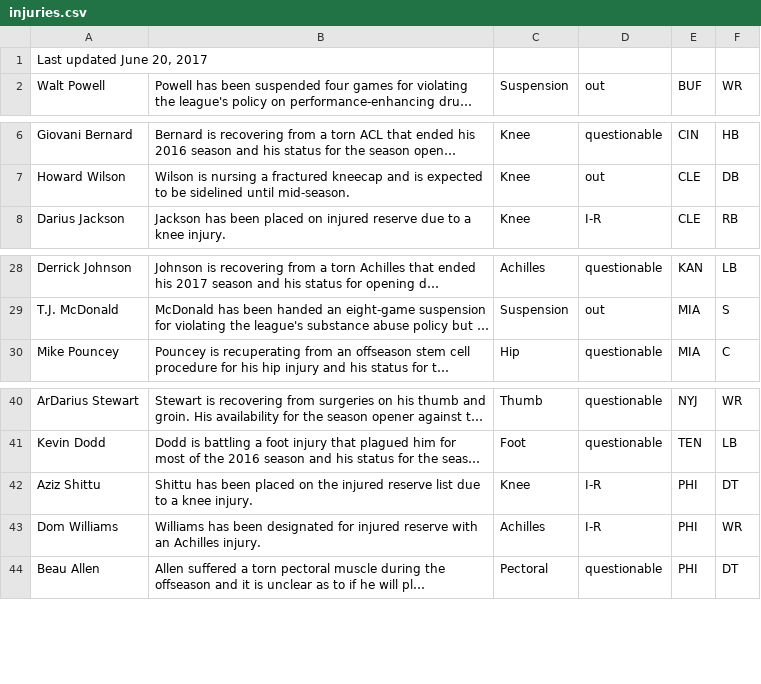
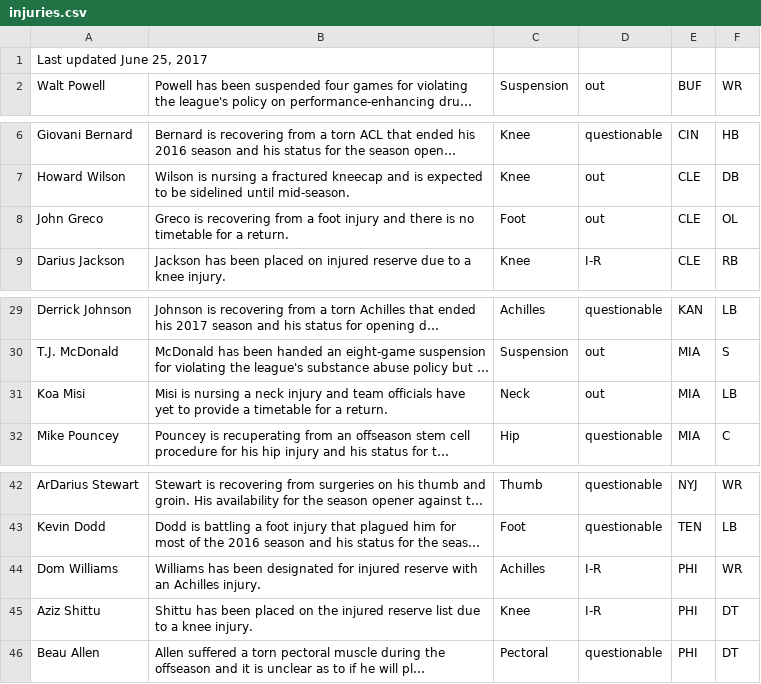
Before and after one commit to joshbegley/NFL-injuries, a CSV file: injuries.csv, drawn as a sheet; only a part is shown, gaps mark what is left out; long unchanged cells end in …; the diff names each change by its address in the sheet, - before the commit and + after, or states it on an @@ line.

Commit message:
automatic updates

```diff
--- a/injuries.csv
+++ b/injuries.csv
-A1: Last updated June 20, 2017
+A1: Last updated June 25, 2017
+row 8: John Greco | Greco is recovering from a foot injury and there is no timetable for a return. | Foot | out | CLE | OL
+row 31: Koa Misi | Misi is nursing a neck injury and team officials have yet to provide a timetable for a return. | Neck | out | MIA | LB
@@ row 43 moved to row 44: Dom Williams @@
```
